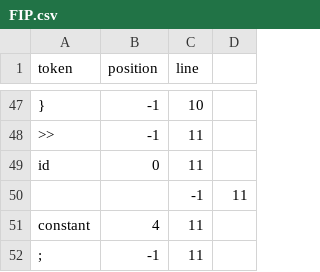
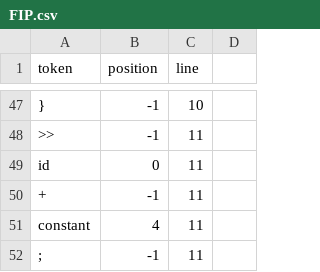
Before and after one commit to ComanacDragos/ToyLanguageCompiler, a CSV file: data/p2/FIP.csv, drawn as a sheet; only a part is shown, gaps mark what is left out; removed rows and columns are numbered as before the commit, all else as after; the diff names each change by its address in the sheet, - before the commit and + after, or states it on an @@ line.

```diff
--- a/data/p2/FIP.csv
+++ b/data/p2/FIP.csv
-row 50:  |  | -1 | 11
+row 50: + | -1 | 11
```
Also changed, not shown: data/p3/FIP.csv, 4 other files.
